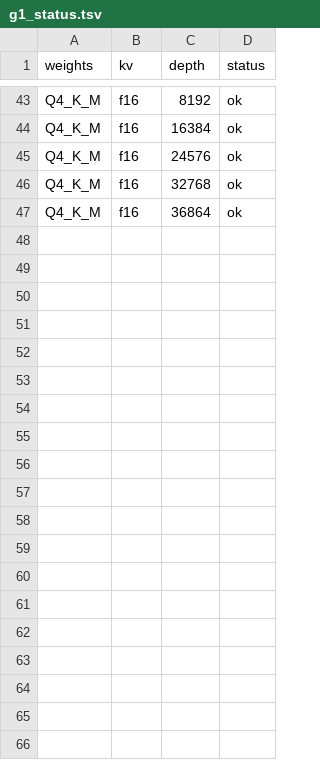
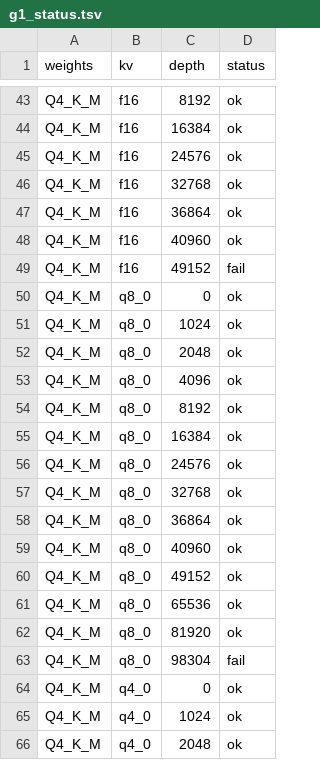
Before and after one commit to tospe/domeline-agent-speedup, a TSV file: results/gpu/g1_status.tsv, drawn as a sheet; only a part is shown, gaps mark what is left out; the diff covers the shown part only; the diff names each change by its address in the sheet, - before the commit and + after, or states it on an @@ line.

```diff
--- a/results/gpu/g1_status.tsv
+++ b/results/gpu/g1_status.tsv
+row 48: Q4_K_M | f16 | 40960 | ok
+row 49: Q4_K_M | f16 | 49152 | fail
+row 50: Q4_K_M | q8_0 | 0 | ok
+row 51: Q4_K_M | q8_0 | 1024 | ok
+row 52: Q4_K_M | q8_0 | 2048 | ok
+row 53: Q4_K_M | q8_0 | 4096 | ok
+row 54: Q4_K_M | q8_0 | 8192 | ok
+row 55: Q4_K_M | q8_0 | 16384 | ok
+row 56: Q4_K_M | q8_0 | 24576 | ok
+row 57: Q4_K_M | q8_0 | 32768 | ok
+row 58: Q4_K_M | q8_0 | 36864 | ok
+row 59: Q4_K_M | q8_0 | 40960 | ok
+row 60: Q4_K_M | q8_0 | 49152 | ok
+row 61: Q4_K_M | q8_0 | 65536 | ok
+row 62: Q4_K_M | q8_0 | 81920 | ok
+row 63: Q4_K_M | q8_0 | 98304 | fail
+row 64: Q4_K_M | q4_0 | 0 | ok
+row 65: Q4_K_M | q4_0 | 1024 | ok
+row 66: Q4_K_M | q4_0 | 2048 | ok
```
Also changed, not shown: 9 added rows elsewhere in this file, results/traces/pull_status.tsv, 13 other files.
